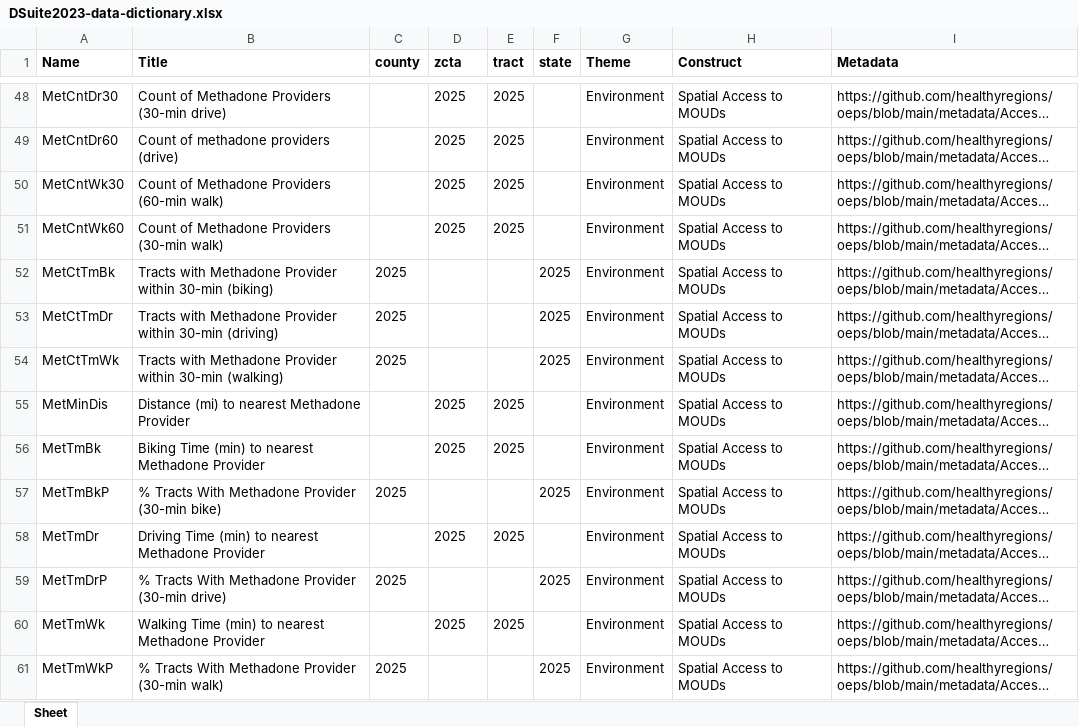
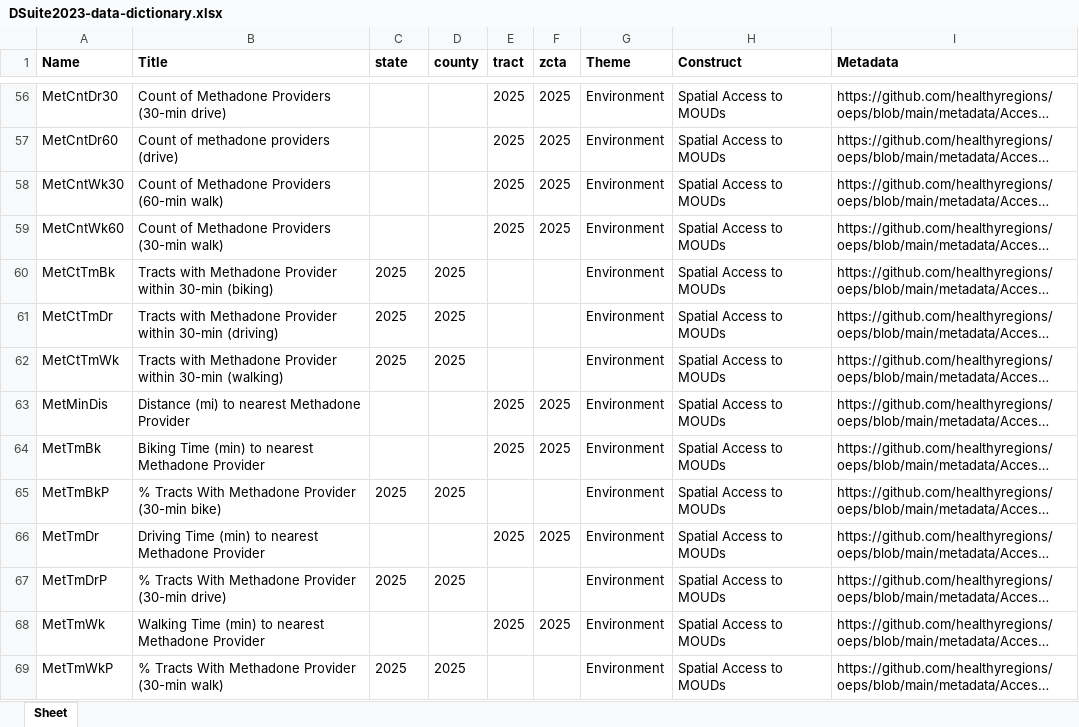
Before and after one commit to healthyregions/oeps, an Excel workbook: docs/src/reference/data-dictionaries/DSuite2023-data-dictionary.xlsx, sheet Sheet, drawn as a sheet; only a part is shown, gaps mark what is left out; long unchanged cells end in …; values as stored, in another font and other column widths than the file's, no borders; addresses are those after the commit; the diff covers the shown part only; the diff names each change by its address in the sheet, - before the commit and + after, or states it on an @@ line.

```diff
--- a/docs/src/reference/data-dictionaries/DSuite2023-data-dictionary.xlsx (sheet Sheet)
+++ b/docs/src/reference/data-dictionaries/DSuite2023-data-dictionary.xlsx (sheet Sheet)
-C1: county
+C1: state
-D1: zcta
+D1: county
-F1: state
+F1: zcta
-D56:D59 (county): 2025
+D56:D59 (county): (empty)
-F56:F59 (zcta): (empty)
+F56:F59 (zcta): 2025
-D60:D62 (county): (empty)
+D60:D62 (county): 2025
-F60:F62 (zcta): 2025
+F60:F62 (zcta): (empty)
-D63:D64 (county): 2025
+D63:D64 (county): (empty)
-F63:F64 (zcta): (empty)
+F63:F64 (zcta): 2025
-D65 (county): (empty)
+D65 (county): 2025
-F65 (zcta): 2025
+F65 (zcta): (empty)
-D66 (county): 2025
+D66 (county): (empty)
-F66 (zcta): (empty)
+F66 (zcta): 2025
-D67 (county): (empty)
+D67 (county): 2025
-F67 (zcta): 2025
+F67 (zcta): (empty)
-D68 (county): 2025
+D68 (county): (empty)
-F68 (zcta): (empty)
+F68 (zcta): 2025
-D69 (county): (empty)
+D69 (county): 2025
-F69 (zcta): 2025
+F69 (zcta): (empty)
```
Also changed, not shown: 55 added rows, 1 removed row and 270 edited cells elsewhere in this sheet, docs/src/reference/data-dictionaries/DSuite2018-data-dictionary.xlsx, 5 other files.
